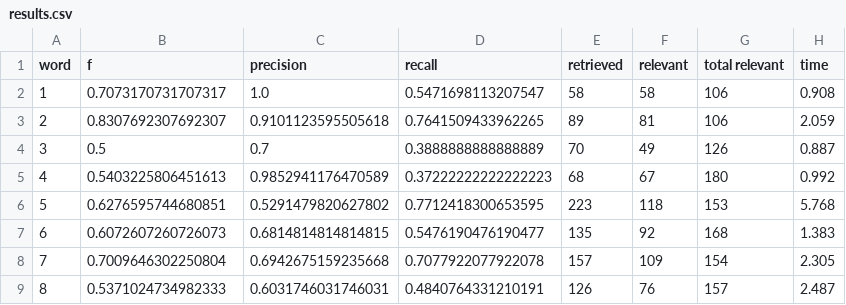
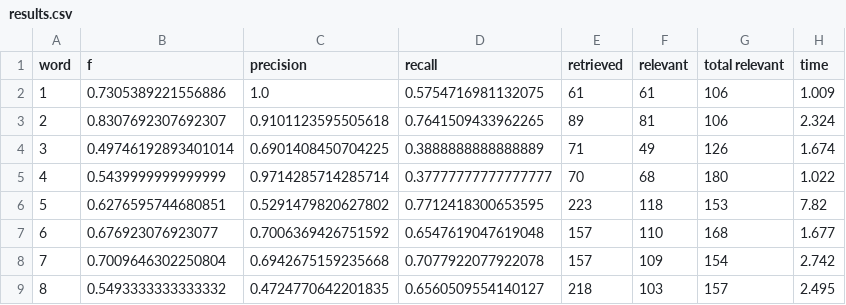
Before and after one commit to GraceGWilson/SQL-fuzzyMatching, a CSV file: results.csv, drawn as a sheet; only a part is shown; the diff covers the shown part only.

Commit message:
Automated evaluation results.

```diff
--- a/results.csv
+++ b/results.csv
@@ -1,9 +1,9 @@
 word,f,precision,recall,retrieved,relevant,total relevant,time
-1,0.7073170731707317,1.0,0.5471698113207547,58,58,106,0.908
-2,0.8307692307692307,0.9101123595505618,0.7641509433962265,89,81,106,2.059
-3,0.5,0.7,0.3888888888888889,70,49,126,0.887
-4,0.5403225806451613,0.9852941176470589,0.37222222222222223,68,67,180,0.992
-5,0.6276595744680851,0.5291479820627802,0.7712418300653595,223,118,153,5.768
-6,0.6072607260726073,0.6814814814814815,0.5476190476190477,135,92,168,1.383
-7,0.7009646302250804,0.6942675159235668,0.7077922077922078,157,109,154,2.305
-8,0.5371024734982333,0.6031746031746031,0.4840764331210191,126,76,157,2.487
+1,0.7305389221556886,1.0,0.5754716981132075,61,61,106,1.009
+2,0.8307692307692307,0.9101123595505618,0.7641509433962265,89,81,106,2.324
+3,0.49746192893401014,0.6901408450704225,0.3888888888888889,71,49,126,1.674
+4,0.5439999999999999,0.9714285714285714,0.37777777777777777,70,68,180,1.022
+5,0.6276595744680851,0.5291479820627802,0.7712418300653595,223,118,153,7.82
+6,0.676923076923077,0.7006369426751592,0.6547619047619048,157,110,168,1.677
+7,0.7009646302250804,0.6942675159235668,0.7077922077922078,157,109,154,2.742
+8,0.5493333333333332,0.4724770642201835,0.6560509554140127,218,103,157,2.495
```
Also changed, not shown: 60 edited cells elsewhere in this file.
